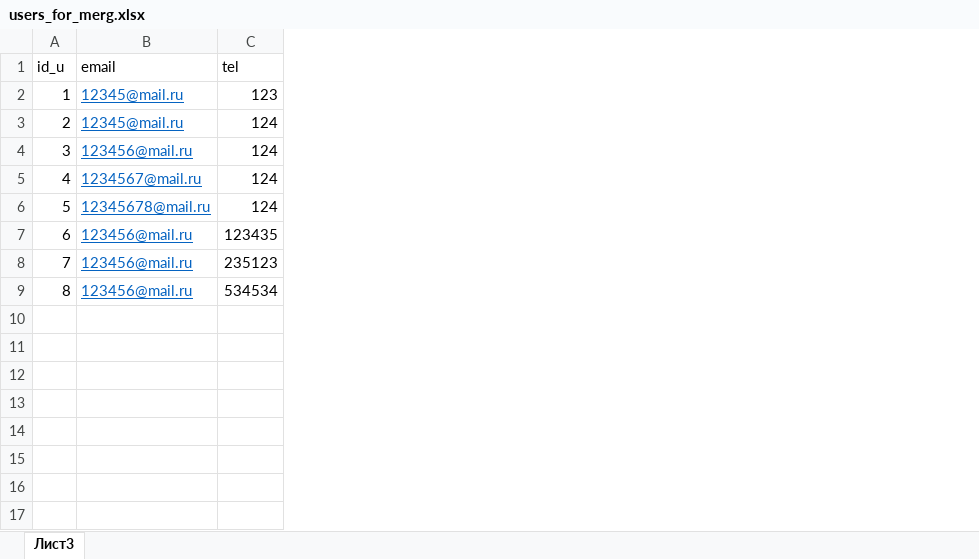
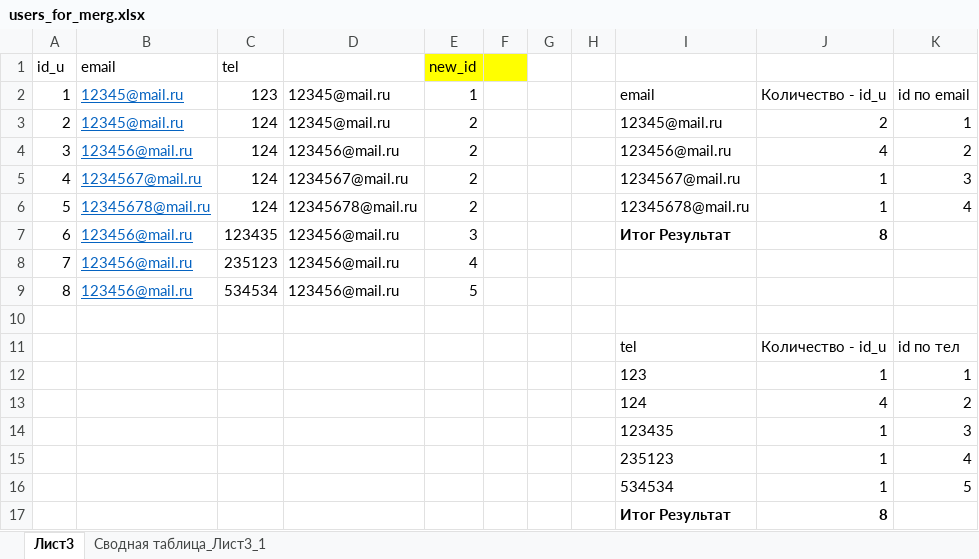
Before and after one commit to koryagin2006/GB_course_DB_for_Analytics, an Excel workbook: Les_5 Системы web-аналитики/users_for_merg.xlsx, sheet Лист3, drawn as a sheet; values as stored, in another font and other column widths than the file's, no borders; charts and pictures not drawn; the diff names each change by its address in the sheet, - before the commit and + after, or states it on an @@ line.

Commit message:
Update users_for_merg.xlsx

```diff
--- a/Les_5 Системы web-аналитики/users_for_merg.xlsx (sheet Лист3)
+++ b/Les_5 Системы web-аналитики/users_for_merg.xlsx (sheet Лист3)
+sheet tab: Сводная таблица_Лист3_1
+column D, rows 2-9: 12345@mail.ru | 12345@mail.ru | 123456@mail.ru | 1234567@mail.ru | 12345678@mail.ru | 123456@mail.ru | 123456@mail.ru | 123456@mail.ru
+column E, rows 1-9: new_id | 1 | 2 | 2 | 2 | 2 | 3 | 4 | 5
+column F, empty
+column G, empty
+column H, empty
+column I, rows 2-7: email | 12345@mail.ru | 123456@mail.ru | 1234567@mail.ru | 12345678@mail.ru | Итог Результат
+column J, rows 2-7: Количество - id_u | 2 | 4 | 1 | 1 | 8
+column K, rows 2-6: id по email | 1 | 2 | 3 | 4
+row 10: (empty)
+row 11:  |  |  |  |  |  |  |  | tel | Количество - id_u | id по тел
+row 12:  |  |  |  |  |  |  |  | 123 | 1 | 1
+row 13:  |  |  |  |  |  |  |  | 124 | 4 | 2
+row 14:  |  |  |  |  |  |  |  | 123435 | 1 | 3
+row 15:  |  |  |  |  |  |  |  | 235123 | 1 | 4
+row 16:  |  |  |  |  |  |  |  | 534534 | 1 | 5
+row 17:  |  |  |  |  |  |  |  | Итог Результат | 8
```
Also changed, not shown: charts or pictures.
